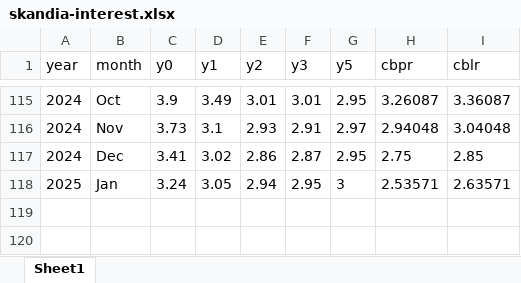
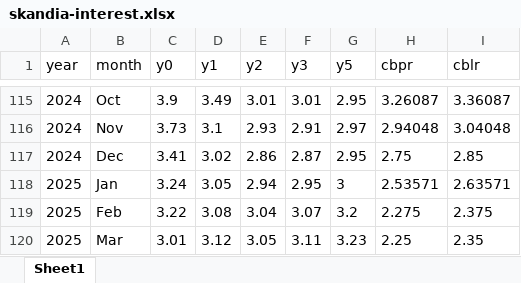
Before and after one commit to royfrancis/sk, an Excel workbook: skandia-interest.xlsx, sheet Sheet1, drawn as a sheet; only a part is shown, gaps mark what is left out; values as stored, in another font and other column widths than the file's, no borders; conditional formats not drawn; the diff names each change by its address in the sheet, - before the commit and + after, or states it on an @@ line.

```diff
--- a/skandia-interest.xlsx (sheet Sheet1)
+++ b/skandia-interest.xlsx (sheet Sheet1)
+row 119: 2025 | Feb | 3.22 | 3.08 | 3.04 | 3.07 | 3.2 | 2.275 | 2.375
+row 120: 2025 | Mar | 3.01 | 3.12 | 3.05 | 3.11 | 3.23 | 2.25 | 2.35
```
Also changed, not shown: 1 other file.
